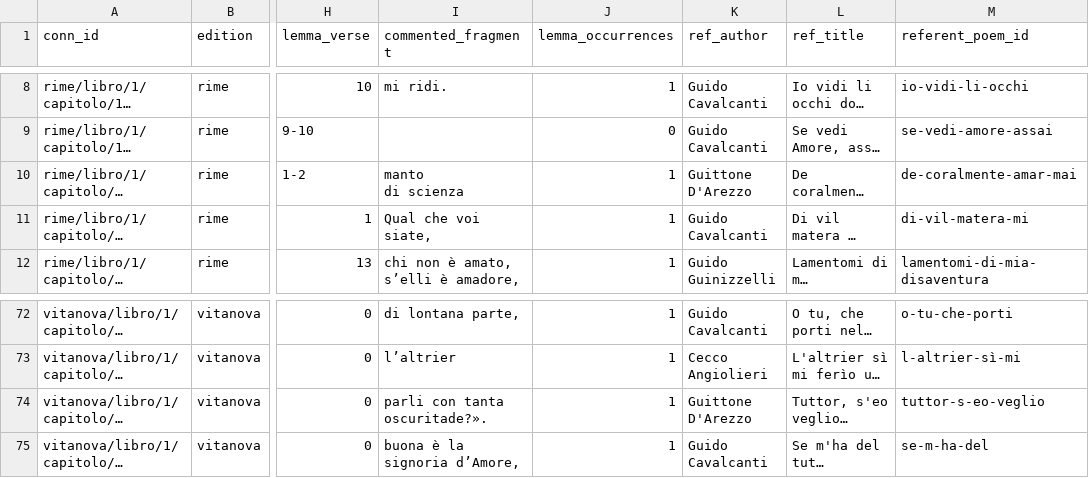
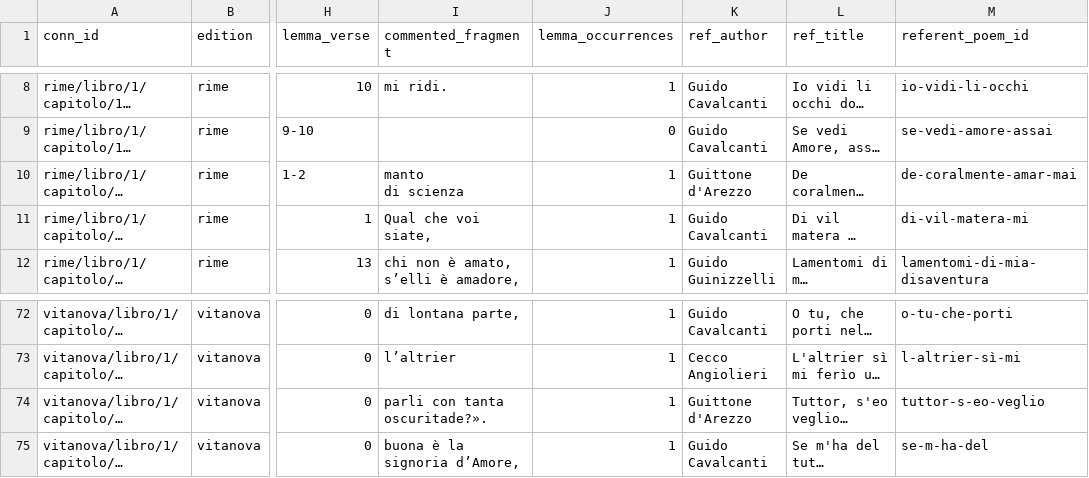
Before and after one commit to mary-lev/intertextuality-benchmark, a CSV file: data/dante/gold.csv, drawn as a sheet; only a part is shown, gaps mark what is left out; long unchanged cells end in …; the diff names each change by its address in the sheet, - before the commit and + after, or states it on an @@ line.

```diff
--- a/data/dante/gold.csv
+++ b/data/dante/gold.csv
-K10 (ref_author): Guittone D'Arezzo
+K10 (ref_author): Guittone d'Arezzo
-K74 (ref_author): Guittone D'Arezzo
+K74 (ref_author): Guittone d'Arezzo
```
Also changed, not shown: data/manzoni/nardi_intertesti_confronto.tsv, data/russian_poetry/idiom_candidates.csv, 45 other files.
